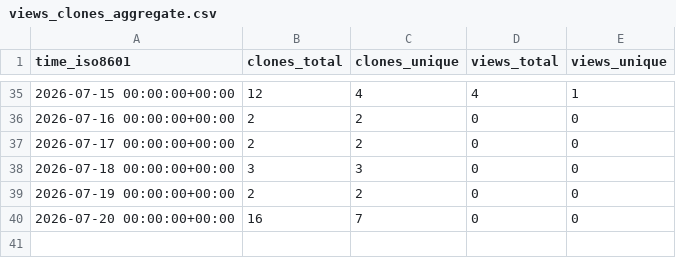
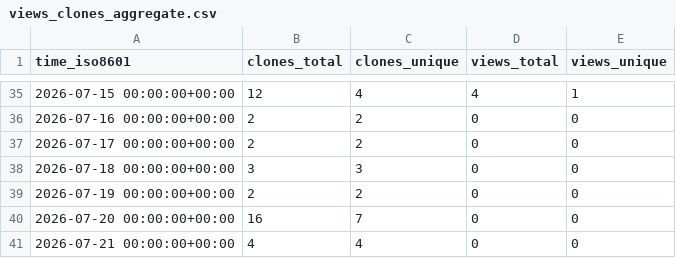
Before and after one commit to hexiongjiu/PathfinderAdventures-CHS, a CSV file: hexiongjiu/PathfinderAdventures-CHS/ghrs-data/views_clones_aggregate.csv, drawn as a sheet; only a part is shown, gaps mark what is left out; the diff names each change by its address in the sheet, - before the commit and + after, or states it on an @@ line.

```diff
--- a/hexiongjiu/PathfinderAdventures-CHS/ghrs-data/views_clones_aggregate.csv
+++ b/hexiongjiu/PathfinderAdventures-CHS/ghrs-data/views_clones_aggregate.csv
+row 41: 2026-07-21 00:00:00+00:00 | 4 | 4 | 0 | 0
```
Also changed, not shown: 1 other file.
